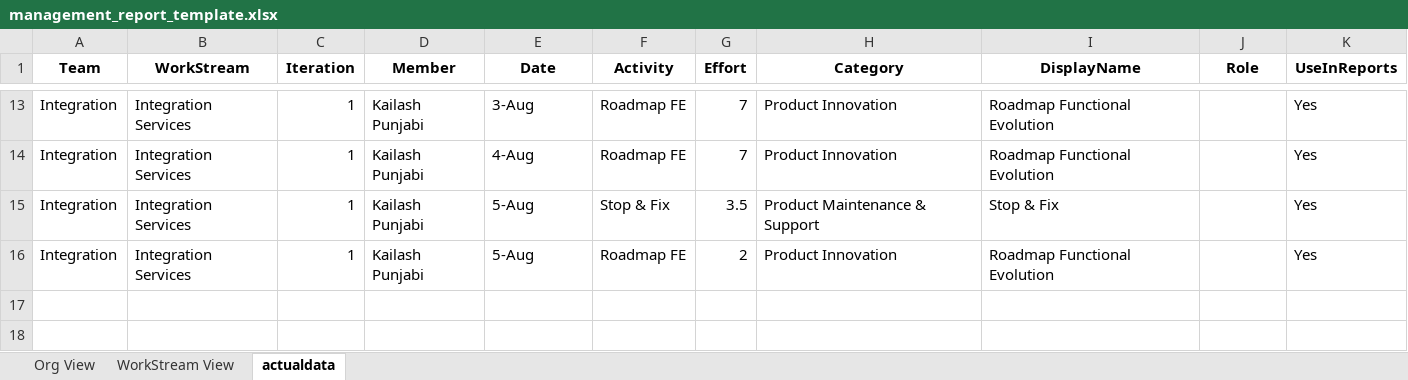
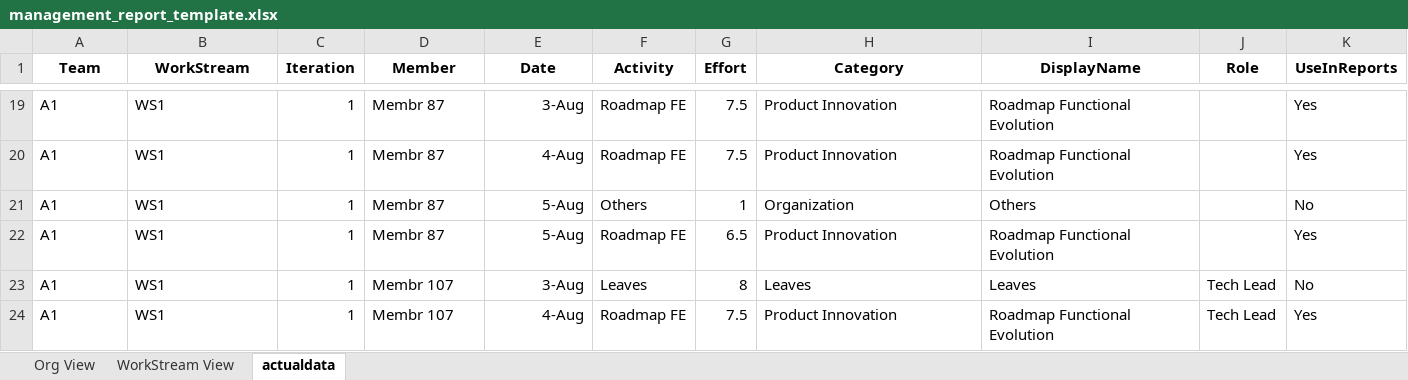
Before and after one commit to Aasish-Agarwal/utilities, an Excel workbook: EffortDistributionAnalysis/templates/management_report_template.xlsx, sheet actualdata, drawn as a sheet; only a part is shown, gaps mark what is left out; values as stored, in another font and other column widths than the file's, no borders; removed rows and columns are numbered as before the commit, all else as after; the diff covers the shown part only; the diff names each change by its address in the sheet, - before the commit and + after, or states it on an @@ line.

Commit message:
Add files via upload

```diff
--- a/EffortDistributionAnalysis/templates/management_report_template.xlsx (sheet actualdata)
+++ b/EffortDistributionAnalysis/templates/management_report_template.xlsx (sheet actualdata)
-A19:A20 (Team): Integration
+A19:A20 (Team): A1
-B19:B20 (WorkStream): Integration Services
+B19:B20 (WorkStream): WS1
-D19:D20 (Member): Kailash Punjabi
+D19:D20 (Member): Membr 87
-E19:E20 alignment: left
+E19:E20 alignment: right
-G19:G20 (Effort): 7
+G19:G20 (Effort): 7.5
-row 15: Integration | Integration Services | 1 | Kailash Punjabi | 5-Aug | Stop & Fix | 3.5 | Product Maintenance & Support | Stop & Fix |  | Yes
+row 21: A1 | WS1 | 1 | Membr 87 | 5-Aug | Others | 1 | Organization | Others |  | No
-A22 (Team): Integration
+A22 (Team): A1
-B22 (WorkStream): Integration Services
+B22 (WorkStream): WS1
-D22 (Member): Kailash Punjabi
+D22 (Member): Membr 87
-E22 alignment: left
+E22 alignment: right
-G22 (Effort): 2
+G22 (Effort): 6.5
+row 23: A1 | WS1 | 1 | Membr 107 | 3-Aug | Leaves | 8 | Leaves | Leaves | Tech Lead | No
+row 24: A1 | WS1 | 1 | Membr 107 | 4-Aug | Roadmap FE | 7.5 | Product Innovation | Roadmap Functional Evolution | Tech Lead | Yes
```
Also changed, not shown: 12 added rows, 6 removed rows, 20 edited cells and cell formats elsewhere in this sheet, sheet WorkStream View, sheet Org View.
